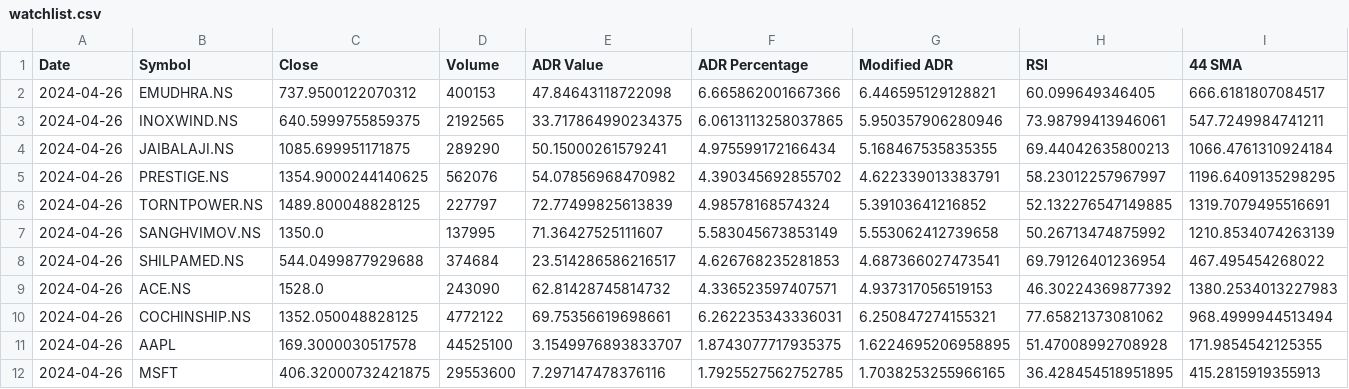
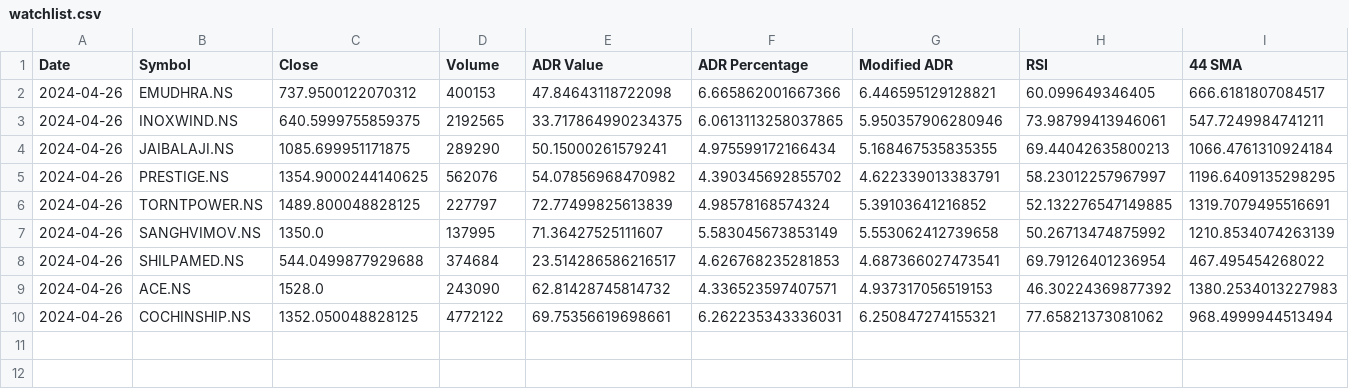
Before and after one commit to Tikam02/TechnicalAnalysis, a CSV file: Price_Action/bison/Data/watchlist.csv, drawn as a sheet; only a part is shown; rows hold the shown columns only; the diff names each change by its address in the sheet, - before the commit and + after, or states it on an @@ line.

```diff
--- a/Price_Action/bison/Data/watchlist.csv
+++ b/Price_Action/bison/Data/watchlist.csv
-row 11: 2024-04-26 | AAPL | 169.3000030517578 | 44525100 | 3.1549976893833707 | 1.8743077717935375 | 1.6224695206958895 | 51.47008992708928 | 171.9854542125355
-row 12: 2024-04-26 | MSFT | 406.32000732421875 | 29553600 | 7.297147478376116 | 1.7925527562752785 | 1.7038253255966165 | 36.428454518951895 | 415.2815919355913
```
Also changed, not shown: Price_Action/bison/Data/portfolio.csv, 2 other files.
